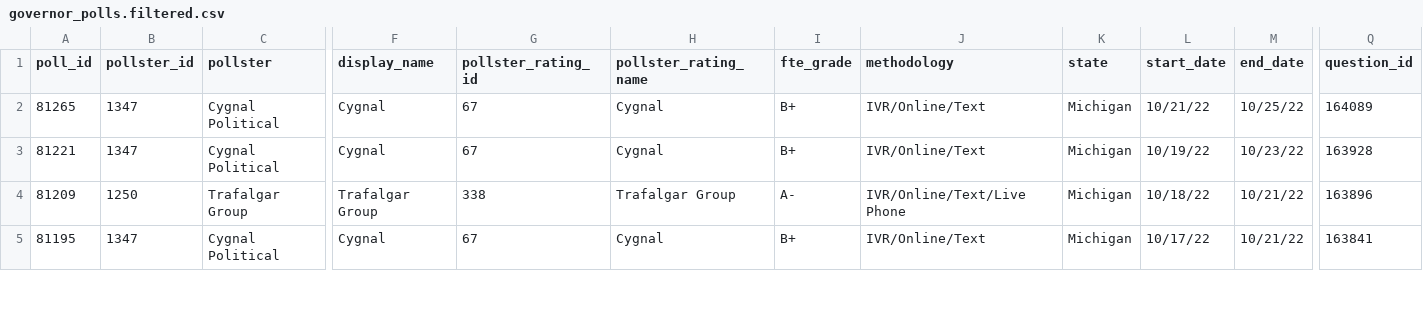
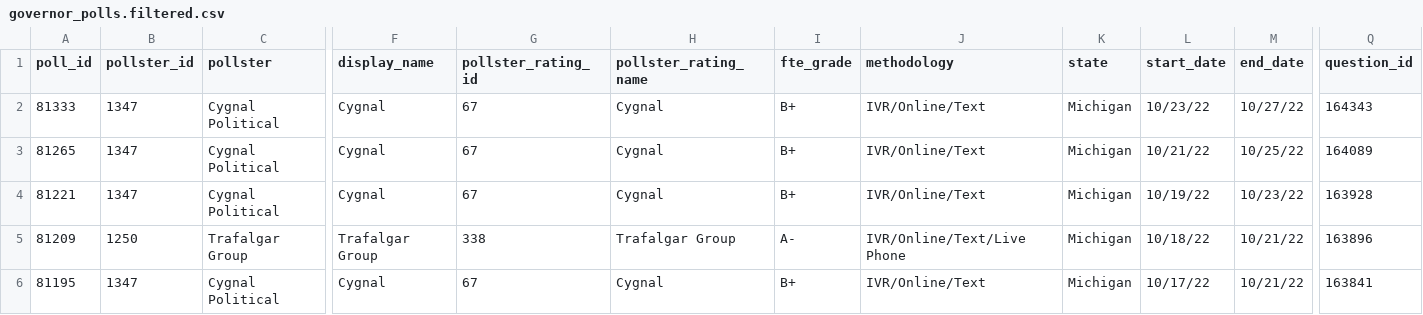
Before and after one commit to dcadata/scraper-actions, a CSV file: data/governor_polls.filtered.csv, drawn as a sheet; only a part is shown, gaps mark what is left out; rows hold the shown columns only; the diff names each change by its address in the sheet, - before the commit and + after, or states it on an @@ line.

```diff
--- a/data/governor_polls.filtered.csv
+++ b/data/governor_polls.filtered.csv
+row 2: 81333 | 1347 | Cygnal Political | Cygnal | 67 | Cygnal | B+ | IVR/Online/Text | Michigan | 10/23/22 | 10/27/22 | 164343
```
